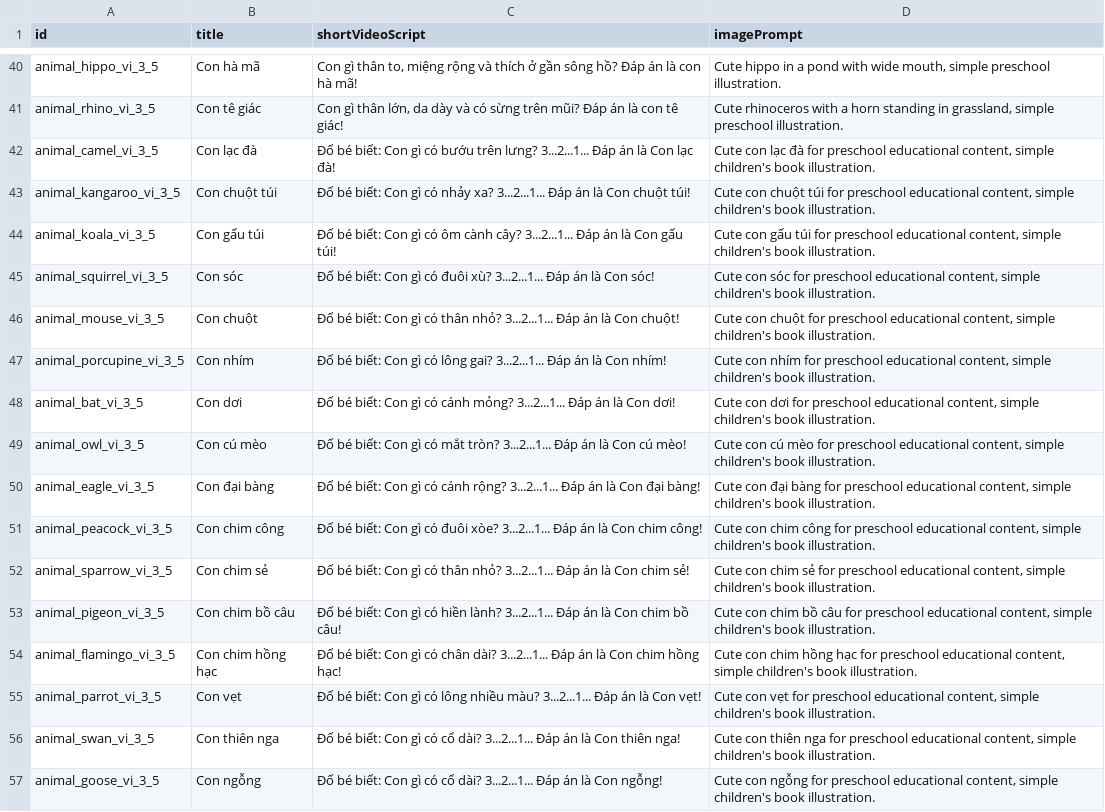
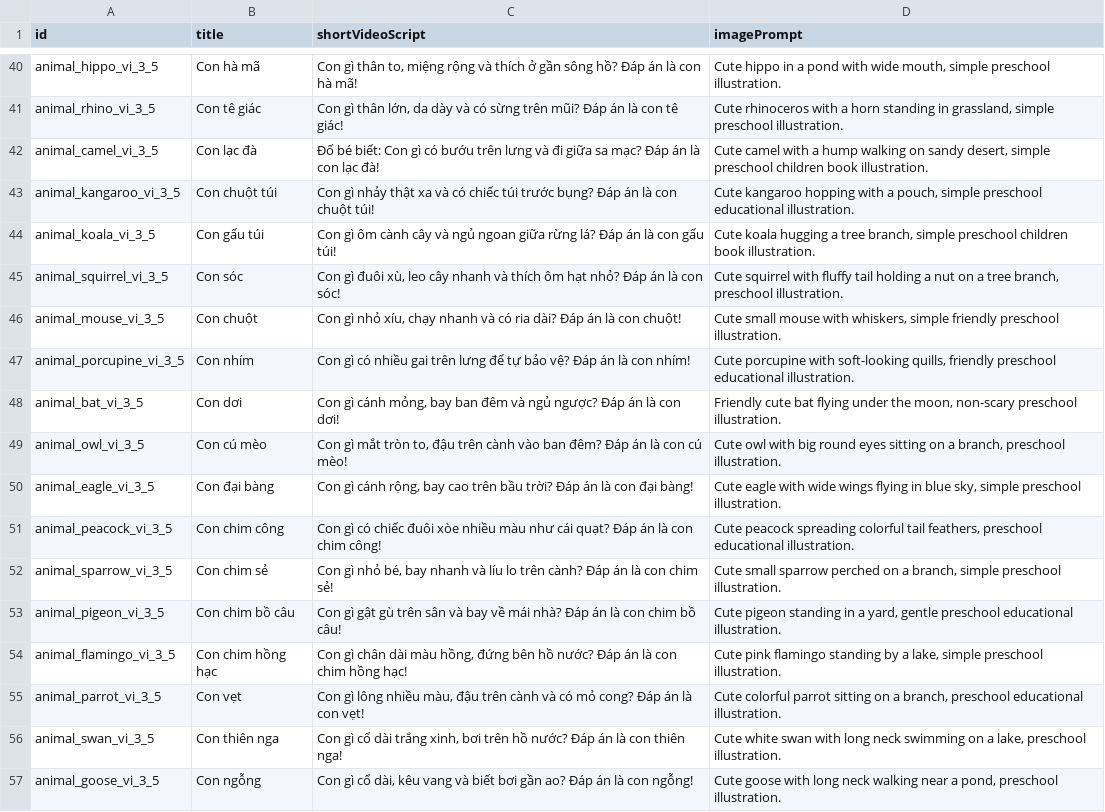
Before and after one commit to vinhduyetweb-debug/kids-knowledge-engine, a CSV file: exports/generated/animals_video_scripts_mvp_100.csv, drawn as a sheet; only a part is shown, gaps mark what is left out; the diff covers the shown part only; the diff names each change by its address in the sheet, - before the commit and + after, or states it on an @@ line.

```diff
--- a/exports/generated/animals_video_scripts_mvp_100.csv
+++ b/exports/generated/animals_video_scripts_mvp_100.csv
-C42 (shortVideoScript): …bướu trên lưng? 3...2...1... Đáp án là Con lạc đà!
+C42 (shortVideoScript): …bướu trên lưng và đi giữa sa mạc? Đáp án là con lạc đà!
-D42 (imagePrompt): Cute con lạc đà for preschool educational content, simple children's book illustration.
+D42 (imagePrompt): Cute camel with a hump walking on sandy desert, simple preschool children book illustration.
-C43 (shortVideoScript): Đố bé biết: Con gì có nhảy xa? 3...2...1... Đáp án là Con chuột túi!
+C43 (shortVideoScript): Con gì nhảy thật xa và có chiếc túi trước bụng? Đáp án là con chuột túi!
-D43 (imagePrompt): Cute con chuột túi for preschool educational content, simple children's book illustration.
+D43 (imagePrompt): Cute kangaroo hopping with a pouch, simple preschool educational illustration.
-C44 (shortVideoScript): Đố bé biết: Con gì có ôm cành cây? 3...2...1... Đáp án là Con gấu túi!
+C44 (shortVideoScript): Con gì ôm cành cây và ngủ ngoan giữa rừng lá? Đáp án là con gấu túi!
-D44 (imagePrompt): Cute con gấu túi for preschool educational content, simple children's book illustration.
+D44 (imagePrompt): Cute koala hugging a tree branch, simple preschool children book illustration.
-C45 (shortVideoScript): Đố bé biết: Con gì có đuôi xù? 3...2...1... Đáp án là Con sóc!
+C45 (shortVideoScript): Con gì đuôi xù, leo cây nhanh và thích ôm hạt nhỏ? Đáp án là con sóc!
-D45 (imagePrompt): Cute con sóc for preschool educational content, simple children's book illustration.
+D45 (imagePrompt): Cute squirrel with fluffy tail holding a nut on a tree branch, preschool illustration.
-C46 (shortVideoScript): Đố bé biết: Con gì có thân nhỏ? 3...2...1... Đáp án là Con chuột!
+C46 (shortVideoScript): Con gì nhỏ xíu, chạy nhanh và có ria dài? Đáp án là con chuột!
-D46 (imagePrompt): Cute con chuột for preschool educational content, simple children's book illustration.
+D46 (imagePrompt): Cute small mouse with whiskers, simple friendly preschool illustration.
-C47 (shortVideoScript): Đố bé biết: Con gì có lông gai? 3...2...1... Đáp án là Con nhím!
+C47 (shortVideoScript): Con gì có nhiều gai trên lưng để tự bảo vệ? Đáp án là con nhím!
-D47 (imagePrompt): Cute con nhím for preschool educational content, simple children's book illustration.
+D47 (imagePrompt): Cute porcupine with soft-looking quills, friendly preschool educational illustration.
-C48 (shortVideoScript): Đố bé biết: Con gì có cánh mỏng? 3...2...1... Đáp án là Con dơi!
+C48 (shortVideoScript): Con gì cánh mỏng, bay ban đêm và ngủ ngược? Đáp án là con dơi!
-D48 (imagePrompt): Cute con dơi for preschool educational content, simple children's book illustration.
+D48 (imagePrompt): Friendly cute bat flying under the moon, non-scary preschool illustration.
-C49 (shortVideoScript): Đố bé biết: Con gì có mắt tròn? 3...2...1... Đáp án là Con cú mèo!
+C49 (shortVideoScript): Con gì mắt tròn to, đậu trên cành vào ban đêm? Đáp án là con cú mèo!
-D49 (imagePrompt): Cute con cú mèo for preschool educational content, simple children's book illustration.
+D49 (imagePrompt): Cute owl with big round eyes sitting on a branch, preschool illustration.
-C50 (shortVideoScript): Đố bé biết: Con gì có cánh rộng? 3...2...1... Đáp án là Con đại bàng!
+C50 (shortVideoScript): Con gì cánh rộng, bay cao trên bầu trời? Đáp án là con đại bàng!
-D50 (imagePrompt): Cute con đại bàng for preschool educational content, simple children's book illustration.
+D50 (imagePrompt): Cute eagle with wide wings flying in blue sky, simple preschool illustration.
-C51 (shortVideoScript): Đố bé biết: Con gì có đuôi xòe? 3...2...1... Đáp án là Con chim công!
+C51 (shortVideoScript): Con gì có chiếc đuôi xòe nhiều màu như cái quạt? Đáp án là con chim công!
-D51 (imagePrompt): Cute con chim công for preschool educational content, simple children's book illustration.
+D51 (imagePrompt): Cute peacock spreading colorful tail feathers, preschool educational illustration.
-C52 (shortVideoScript): Đố bé biết: Con gì có thân nhỏ? 3...2...1... Đáp án là Con chim sẻ!
+C52 (shortVideoScript): Con gì nhỏ bé, bay nhanh và líu lo trên cành? Đáp án là con chim sẻ!
-D52 (imagePrompt): Cute con chim sẻ for preschool educational content, simple children's book illustration.
+D52 (imagePrompt): Cute small sparrow perched on a branch, simple preschool illustration.
-C53 (shortVideoScript): Đố bé biết: Con gì có hiền lành? 3...2...1... Đáp án là Con chim bồ…
+C53 (shortVideoScript): Con gì gật gù trên sân và bay về mái nhà? Đáp án là con chim bồ…
-D53 (imagePrompt): Cute con chim bồ câu for preschool educational content, simple children's book illustration.
+D53 (imagePrompt): Cute pigeon standing in a yard, gentle preschool educational illustration.
-C54 (shortVideoScript): Đố bé biết: Con gì có chân dài? 3...2...1... Đáp án là Con chim hồng…
+C54 (shortVideoScript): Con gì chân dài màu hồng, đứng bên hồ nước? Đáp án là con chim hồng…
-D54 (imagePrompt): Cute con chim hồng hạc for preschool educational content, simple children's book illustration.
+D54 (imagePrompt): Cute pink flamingo standing by a lake, simple preschool illustration.
-C55 (shortVideoScript): Đố bé biết: Con gì có lông nhiều màu? 3...2...1... Đáp án là Con vẹt!
+C55 (shortVideoScript): Con gì lông nhiều màu, đậu trên cành và có mỏ cong? Đáp án là con vẹt!
-D55 (imagePrompt): Cute con vẹt for preschool educational content, simple children's book illustration.
+D55 (imagePrompt): Cute colorful parrot sitting on a branch, preschool educational illustration.
-C56 (shortVideoScript): Đố bé biết: Con gì có cổ dài? 3...2...1... Đáp án là Con thiên nga!
+C56 (shortVideoScript): Con gì cổ dài trắng xinh, bơi trên hồ nước? Đáp án là con thiên nga!
-D56 (imagePrompt): Cute con thiên nga for preschool educational content, simple children's book illustration.
+D56 (imagePrompt): Cute white swan with long neck swimming on a lake, preschool illustration.
-C57 (shortVideoScript): Đố bé biết: Con gì có cổ dài? 3...2...1... Đáp án là Con ngỗng!
+C57 (shortVideoScript): Con gì cổ dài, kêu vang và biết bơi gần ao? Đáp án là con ngỗng!
-D57 (imagePrompt): Cute con ngỗng for preschool educational content, simple children's book illustration.
+D57 (imagePrompt): Cute goose with long neck walking near a pond, preschool illustration.
```
Also changed, not shown: 8 edited cells elsewhere in this file, exports/generated/animals_coloring_prompts_mvp_100.csv, exports/generated/animals_flashcards_mvp_100.csv, 5 other files.
